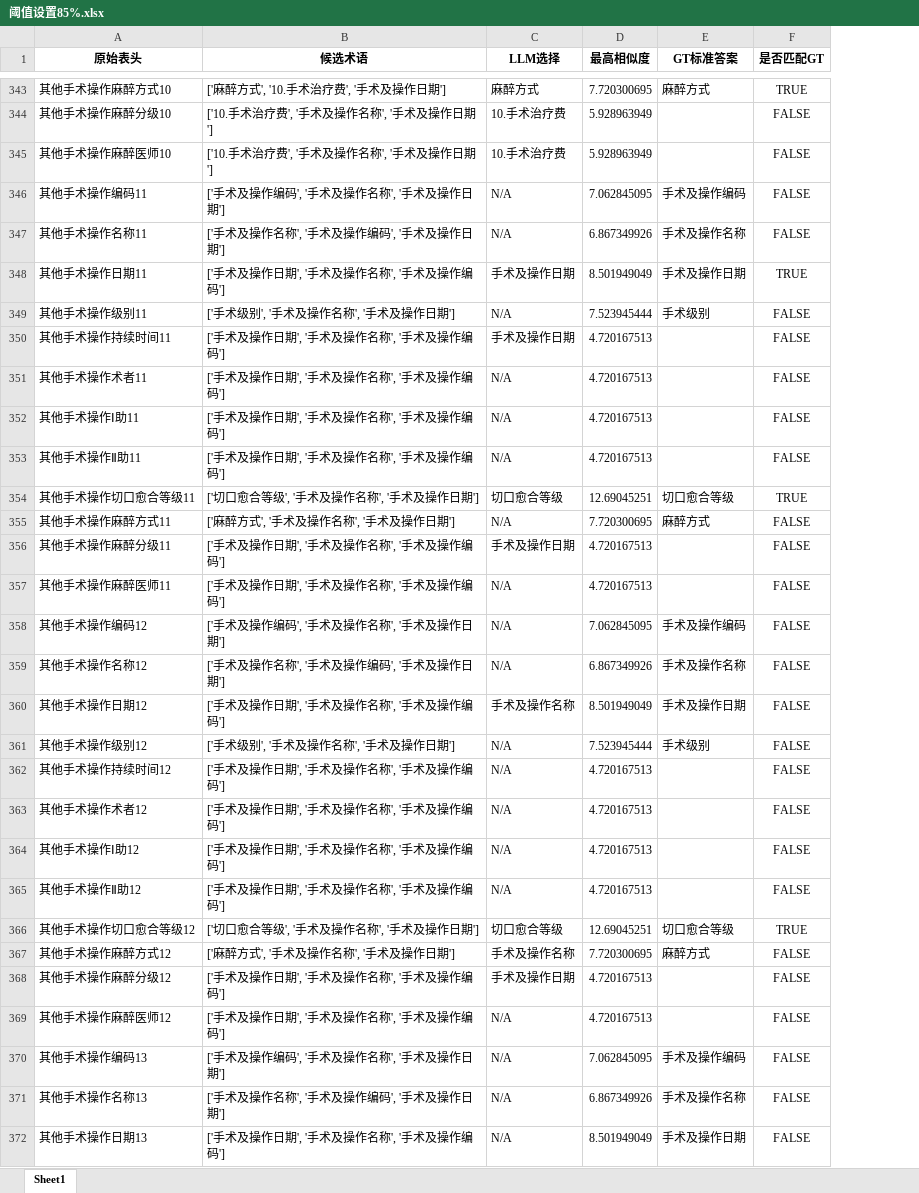
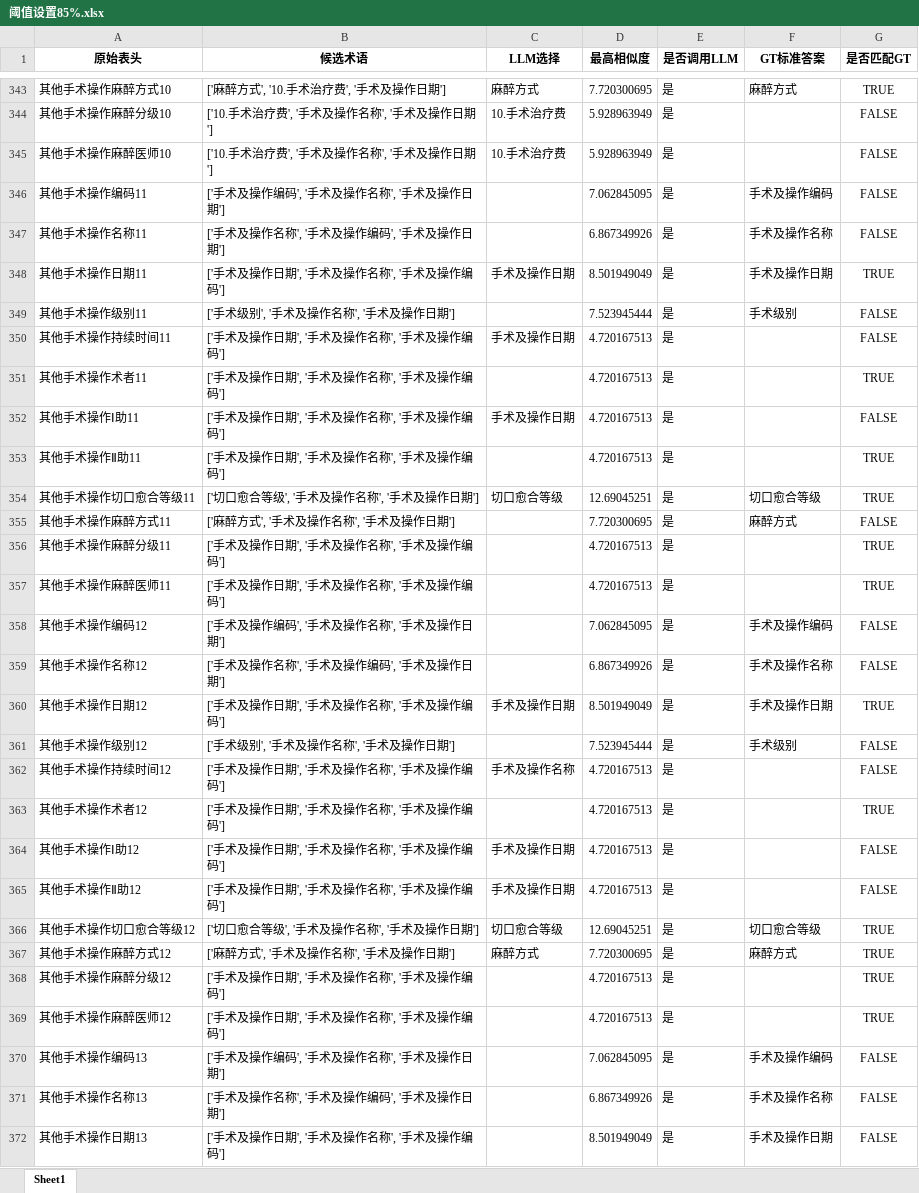
Before and after one commit to gzy-mei/rag-biomap, an Excel workbook: dataset/Matching_Results_Comparison/阈值设置85%.xlsx, sheet Sheet1, drawn as a sheet; only a part is shown, gaps mark what is left out; values as stored, in another font and other column widths than the file's, no borders; addresses are those after the commit; the diff covers the shown part only; the diff names each change by its address in the sheet, - before the commit and + after, or states it on an @@ line.

```diff
--- a/dataset/Matching_Results_Comparison/阈值设置85%.xlsx (sheet Sheet1)
+++ b/dataset/Matching_Results_Comparison/阈值设置85%.xlsx (sheet Sheet1)
+column E (是否调用LLM), rows 343-372: all 是
-C346:C347 (LLM选择): N/A
+C346:C347 (LLM选择): (empty)
-C349 (LLM选择): N/A
+C349 (LLM选择): (empty)
-C351 (LLM选择): N/A
+C351 (LLM选择): (empty)
-G351 (是否匹配GT): FALSE
+G351 (是否匹配GT): TRUE
-C352 (LLM选择): N/A
+C352 (LLM选择): 手术及操作日期
-C353 (LLM选择): N/A
+C353 (LLM选择): (empty)
-G353 (是否匹配GT): FALSE
+G353 (是否匹配GT): TRUE
-C355 (LLM选择): N/A
+C355 (LLM选择): (empty)
-C356 (LLM选择): 手术及操作日期
+C356 (LLM选择): (empty)
-G356:G357 (是否匹配GT): FALSE
+G356:G357 (是否匹配GT): TRUE
-C357:C359 (LLM选择): N/A
+C357:C359 (LLM选择): (empty)
-C360 (LLM选择): 手术及操作名称
+C360 (LLM选择): 手术及操作日期
-G360 (是否匹配GT): FALSE
+G360 (是否匹配GT): TRUE
-C361 (LLM选择): N/A
+C361 (LLM选择): (empty)
-C362 (LLM选择): N/A
+C362 (LLM选择): 手术及操作名称
-C363 (LLM选择): N/A
+C363 (LLM选择): (empty)
-G363 (是否匹配GT): FALSE
+G363 (是否匹配GT): TRUE
-C364:C365 (LLM选择): N/A
+C364:C365 (LLM选择): 手术及操作日期
-C367 (LLM选择): 手术及操作名称
+C367 (LLM选择): 麻醉方式
-G367:G369 (是否匹配GT): FALSE
+G367:G369 (是否匹配GT): TRUE
-C368 (LLM选择): 手术及操作日期
+C368 (LLM选择): (empty)
-C369:C372 (LLM选择): N/A
+C369:C372 (LLM选择): (empty)
```
Also changed, not shown: 653 edited cells elsewhere in this sheet, 1 other file.
